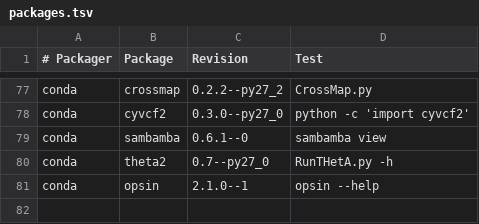
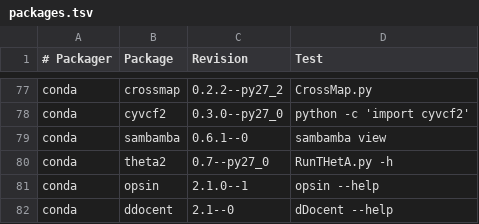
Before and after one commit to BioContainers/mulled, a TSV file: packages.tsv, drawn as a sheet; only a part is shown, gaps mark what is left out; the diff names each change by its address in the sheet, - before the commit and + after, or states it on an @@ line.

Commit message:
Add ddocent

```diff
--- a/packages.tsv
+++ b/packages.tsv
+row 82: conda | ddocent | 2.1--0 | dDocent --help
```
